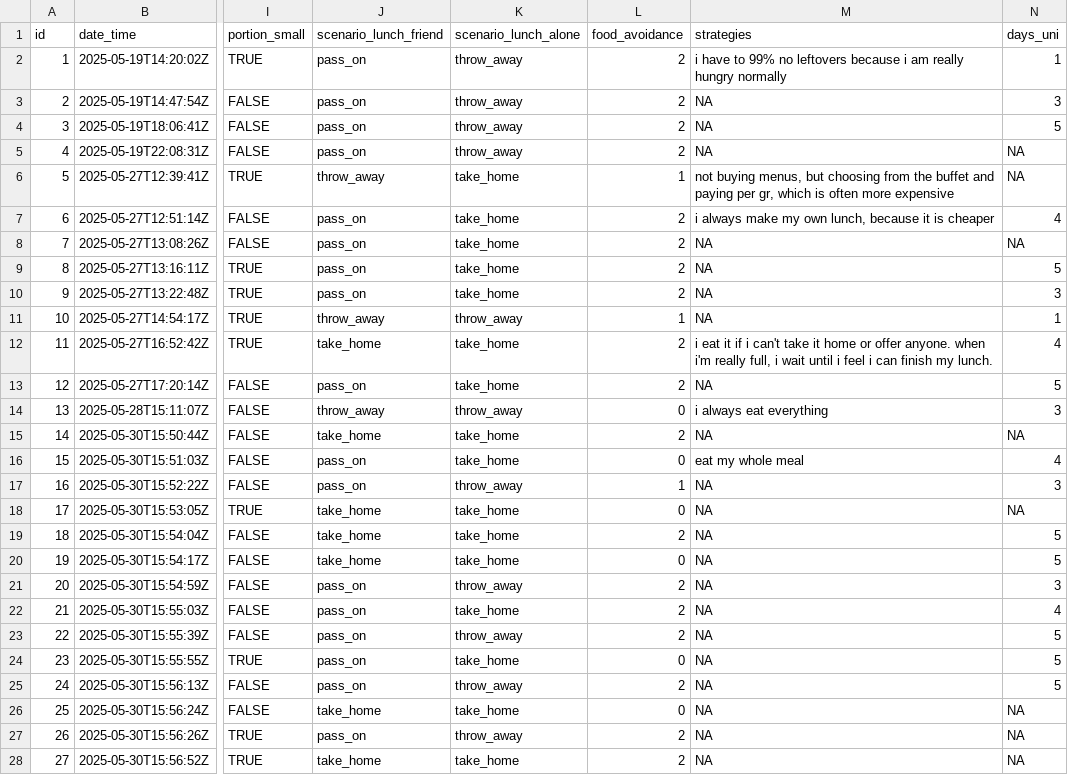
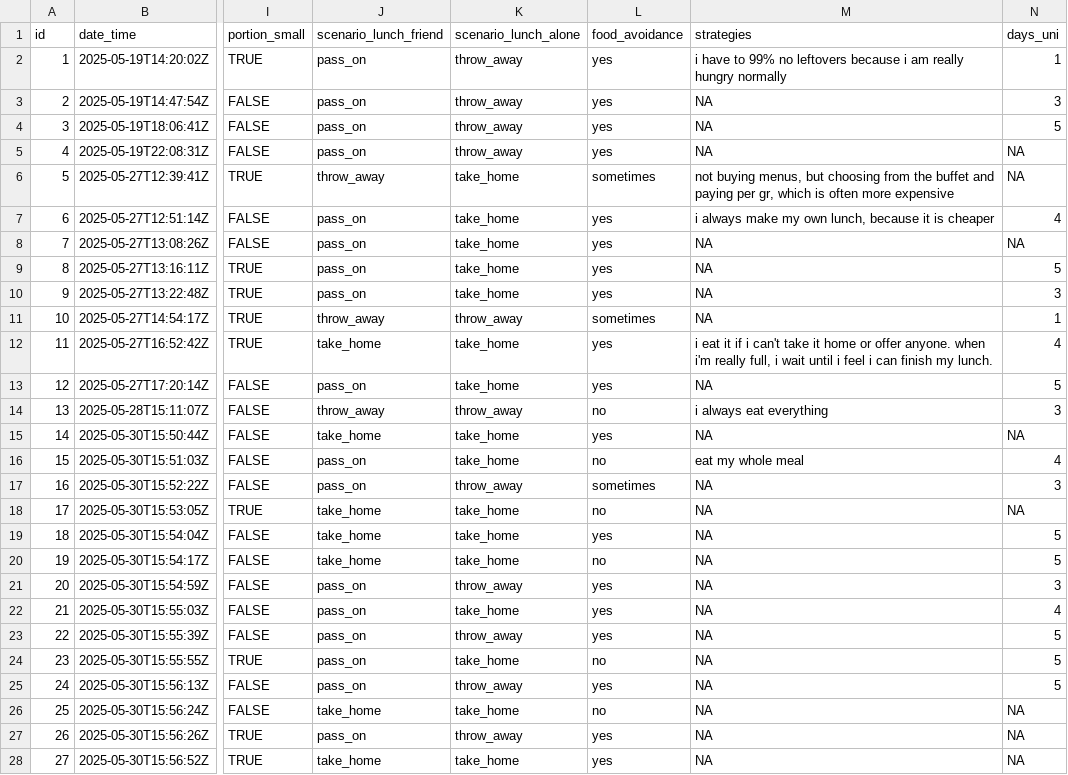
Before and after one commit to rbtl-fs25/project-TheDeathrae, a CSV file: data/processed/university-lunch-food-waste_processed.csv, drawn as a sheet; only a part is shown, gaps mark what is left out; the diff covers the shown part only; the diff names each change by its address in the sheet, - before the commit and + after, or states it on an @@ line.

Commit message:
Visualisations and tables

```diff
--- a/data/processed/university-lunch-food-waste_processed.csv
+++ b/data/processed/university-lunch-food-waste_processed.csv
-L2:L5 (food_avoidance): 2
+L2:L5 (food_avoidance): yes
-L6 (food_avoidance): 1
+L6 (food_avoidance): sometimes
-L7:L10 (food_avoidance): 2
+L7:L10 (food_avoidance): yes
-L11 (food_avoidance): 1
+L11 (food_avoidance): sometimes
-L12:L13 (food_avoidance): 2
+L12:L13 (food_avoidance): yes
-L14 (food_avoidance): 0
+L14 (food_avoidance): no
-L15 (food_avoidance): 2
+L15 (food_avoidance): yes
-L16 (food_avoidance): 0
+L16 (food_avoidance): no
-L17 (food_avoidance): 1
+L17 (food_avoidance): sometimes
-L18 (food_avoidance): 0
+L18 (food_avoidance): no
-L19 (food_avoidance): 2
+L19 (food_avoidance): yes
-L20 (food_avoidance): 0
+L20 (food_avoidance): no
-L21:L23 (food_avoidance): 2
+L21:L23 (food_avoidance): yes
-L24 (food_avoidance): 0
+L24 (food_avoidance): no
-L25 (food_avoidance): 2
+L25 (food_avoidance): yes
-L26 (food_avoidance): 0
+L26 (food_avoidance): no
-L27:L28 (food_avoidance): 2
+L27:L28 (food_avoidance): yes
```
Also changed, not shown: 4 edited cells elsewhere in this file, 13 other files.
